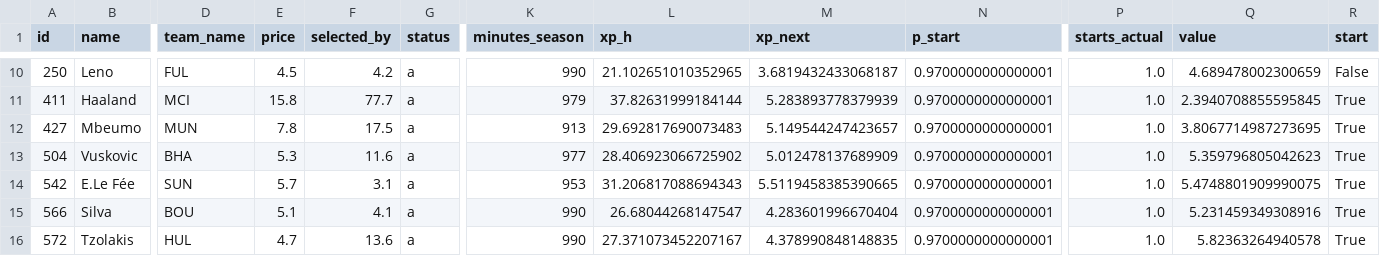
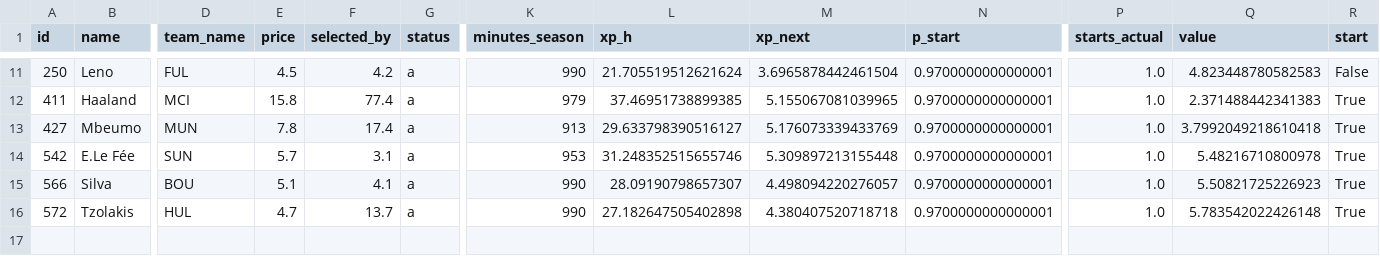
Before and after one commit to alexwijayapost/fpl, a CSV file: fpl-tools/out/squad.csv, drawn as a sheet; only a part is shown, gaps mark what is left out; removed rows and columns are numbered as before the commit, all else as after; rows hold the shown columns only; the diff covers the shown part only; the diff names each change by its address in the sheet, - before the commit and + after, or states it on an @@ line.

```diff
--- a/fpl-tools/out/squad.csv
+++ b/fpl-tools/out/squad.csv
-L11 (xp_h): 21.102651010352965
+L11 (xp_h): 21.705519512621624
-M11 (xp_next): 3.6819432433068187
+M11 (xp_next): 3.6965878442461504
-Q11 (value): 4.689478002300659
+Q11 (value): 4.823448780582583
-F12 (selected_by): 77.7
+F12 (selected_by): 77.4
-L12 (xp_h): 37.82631999184144
+L12 (xp_h): 37.46951738899385
-M12 (xp_next): 5.283893778379939
+M12 (xp_next): 5.155067081039965
-Q12 (value): 2.3940708855595845
+Q12 (value): 2.371488442341383
-F13 (selected_by): 17.5
+F13 (selected_by): 17.4
-L13 (xp_h): 29.692817690073483
+L13 (xp_h): 29.633798390516127
-M13 (xp_next): 5.149544247423657
+M13 (xp_next): 5.176073339433769
-Q13 (value): 3.8067714987273695
+Q13 (value): 3.7992049218610418
-row 13: 504 | Vuskovic | BHA | 5.3 | 11.6 | a | 977 | 28.406923066725902 | 5.012478137689909 | 0.9700000000000001 | 1.0 | 5.359796805042623 | True
-L14 (xp_h): 31.206817088694343
+L14 (xp_h): 31.248352515655746
-M14 (xp_next): 5.5119458385390665
+M14 (xp_next): 5.309897213155448
-Q14 (value): 5.4748801909990075
+Q14 (value): 5.48216710800978
-L15 (xp_h): 26.68044268147547
+L15 (xp_h): 28.09190798657307
-M15 (xp_next): 4.283601996670404
+M15 (xp_next): 4.498094220276057
-Q15 (value): 5.231459349308916
+Q15 (value): 5.50821725226923
-F16 (selected_by): 13.6
+F16 (selected_by): 13.7
-L16 (xp_h): 27.371073452207167
+L16 (xp_h): 27.182647505402898
-M16 (xp_next): 4.378990848148835
+M16 (xp_next): 4.380407520718718
-Q16 (value): 5.82363264940578
+Q16 (value): 5.783542022426148
```
Also changed, not shown: 1 added row and 29 edited cells elsewhere in this file, fpl-tools/out/projections_total.csv, 6 other files.
